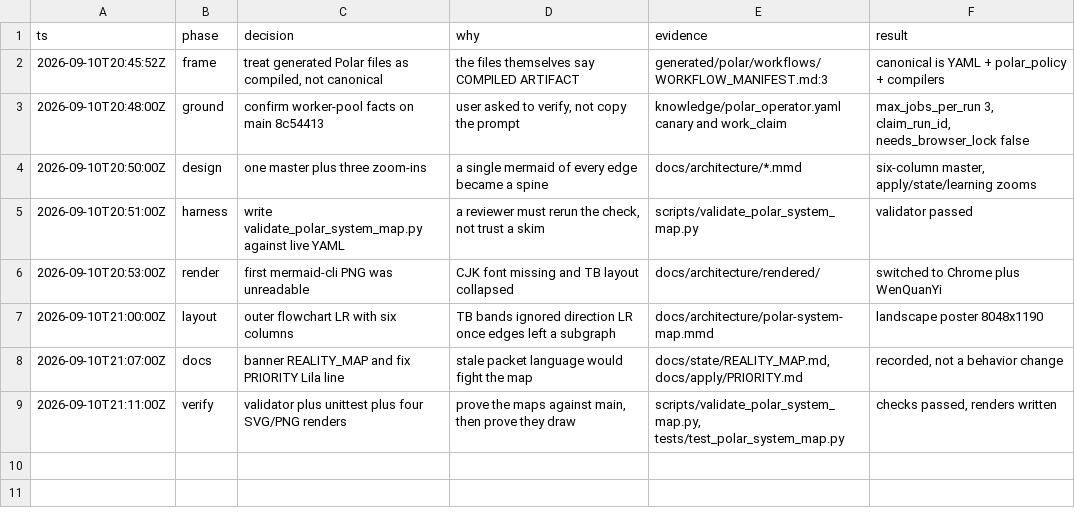
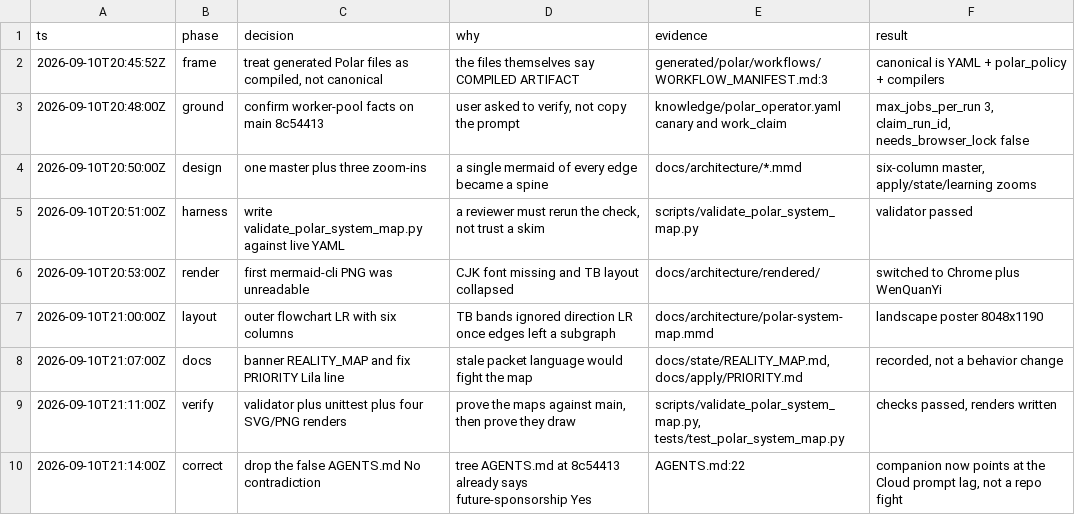
Before and after one commit to JunyiZhou-Conny/job-search-2026-2027-starter, a TSV file: .audit/polar-system-map.tsv, drawn as a sheet; the diff names each change by its address in the sheet, - before the commit and + after, or states it on an @@ line.

```diff
--- a/.audit/polar-system-map.tsv
+++ b/.audit/polar-system-map.tsv
+row 10: 2026-09-10T21:14:00Z | correct | drop the false AGENTS.md No contradiction | tree AGENTS.md at 8c54413 already says future-sponsorship Yes | AGENTS.md:22 | companion now points at the Cloud prompt lag, not a repo fight
```
Also changed, not shown: 8 other files.
